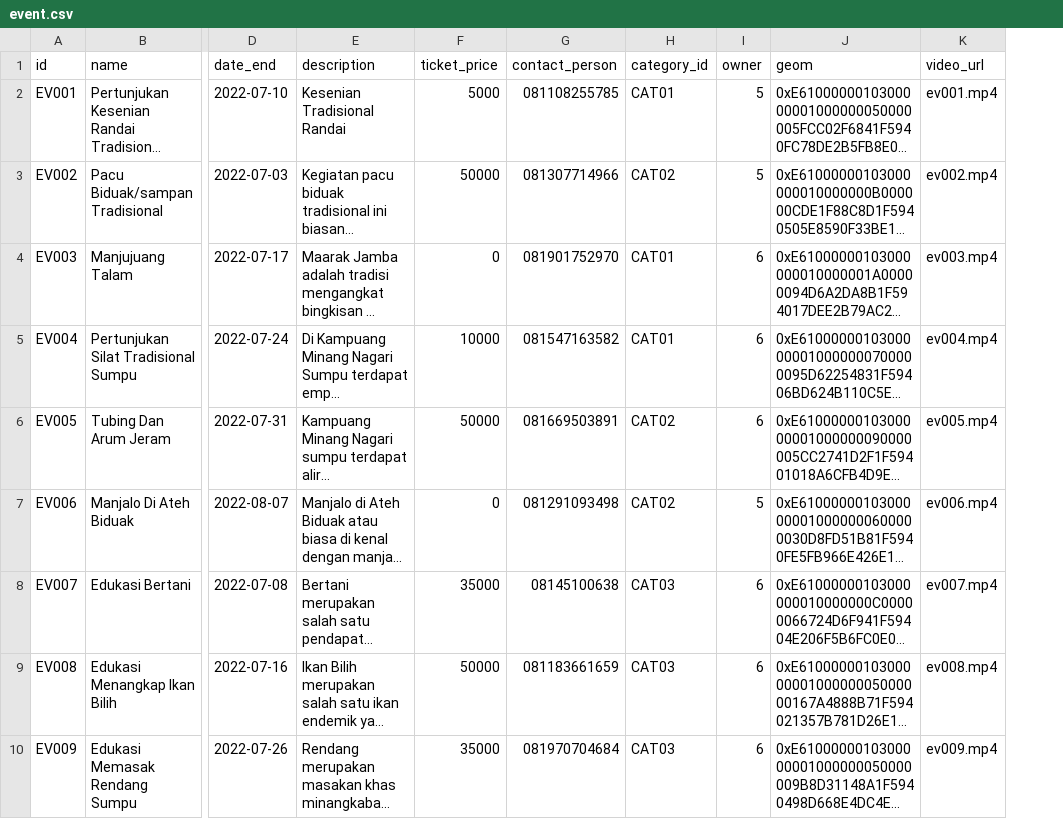
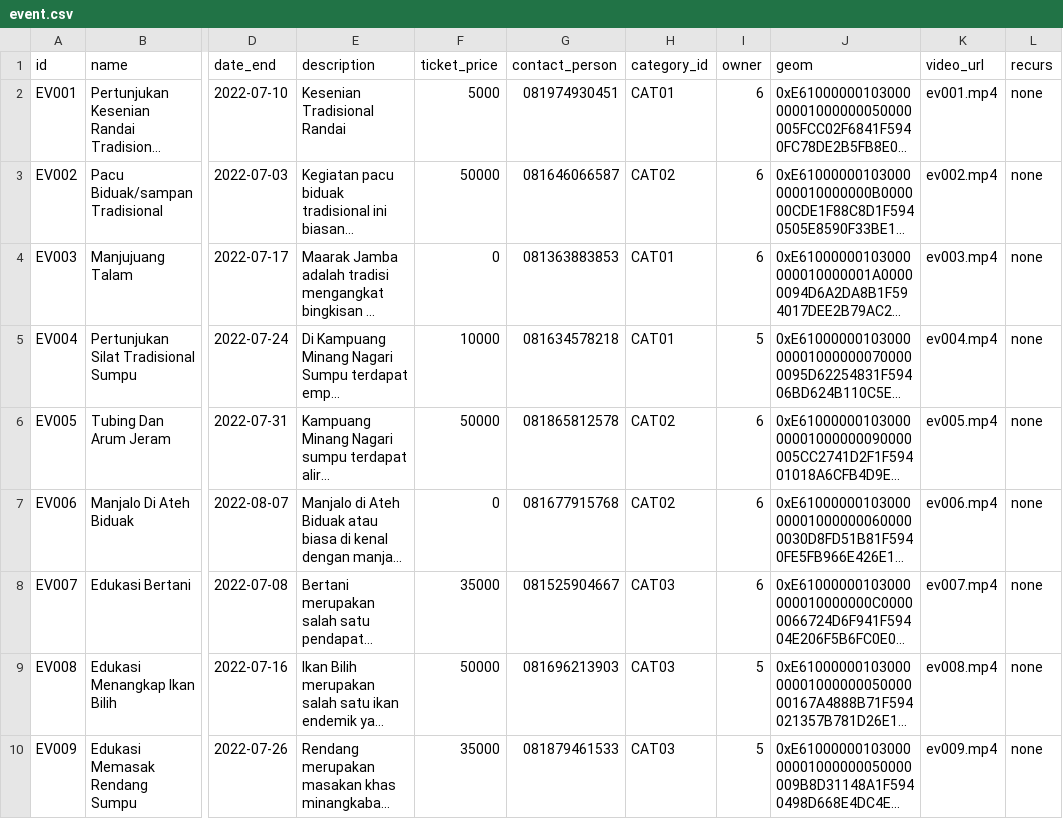
Before and after one commit to j03hanafi/desa-wisata-sumpu, a CSV file: writable/seeds/event.csv, drawn as a sheet; only a part is shown, gaps mark what is left out; long unchanged cells end in …; the diff names each change by its address in the sheet, - before the commit and + after, or states it on an @@ line.

Commit message:
updated calendar for event

```diff
--- a/writable/seeds/event.csv
+++ b/writable/seeds/event.csv
+column L (recurs), rows 2-10: all none
-G2 (contact_person): 081108255785
+G2 (contact_person): 081974930451
-I2:I3 (owner): 5
+I2:I3 (owner): 6
-G3 (contact_person): 081307714966
+G3 (contact_person): 081646066587
-G4 (contact_person): 081901752970
+G4 (contact_person): 081363883853
-G5 (contact_person): 081547163582
+G5 (contact_person): 081634578218
-I5 (owner): 6
+I5 (owner): 5
-G6 (contact_person): 081669503891
+G6 (contact_person): 081865812578
-G7 (contact_person): 081291093498
+G7 (contact_person): 081677915768
-I7 (owner): 5
+I7 (owner): 6
-G8 (contact_person): 08145100638
+G8 (contact_person): 081525904667
-G9 (contact_person): 081183661659
+G9 (contact_person): 081696213903
-I9:I10 (owner): 6
+I9:I10 (owner): 5
-G10 (contact_person): 081970704684
+G10 (contact_person): 081879461533
```
Also changed, not shown: 15 other files.
